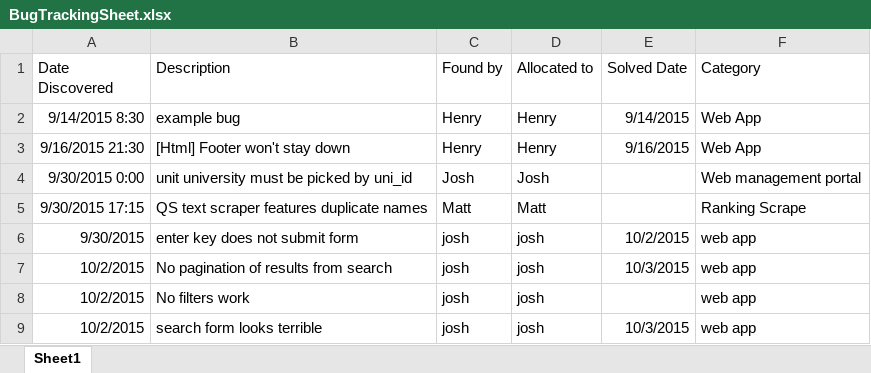
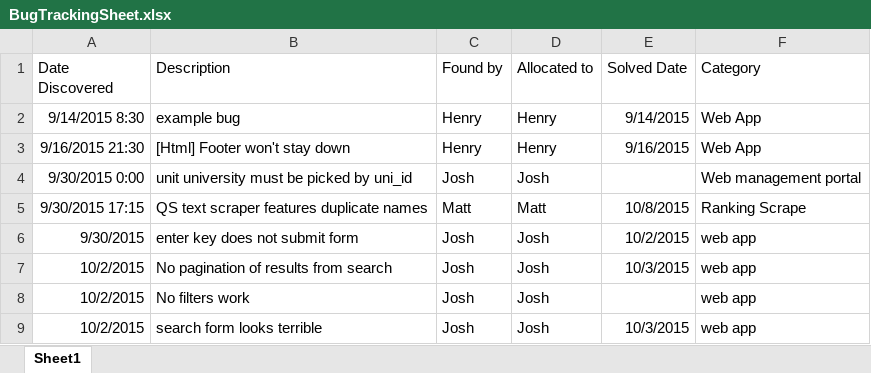
Before and after one commit to uwaunitmatching/unit-matching, an Excel workbook: BugTrackingSheet.xlsx, sheet Sheet1, drawn as a sheet; values as stored, in another font and other column widths than the file's, no borders; the diff names each change by its address in the sheet, - before the commit and + after, or states it on an @@ line.

Commit message:
Fixed duplicate name bug
Fixed the duplicate name bug in the text scraper. Couldn't work out how
to interface with database in time. Updated bug tracking sheet as well

```diff
--- a/BugTrackingSheet.xlsx (sheet Sheet1)
+++ b/BugTrackingSheet.xlsx (sheet Sheet1)
-E5 (Solved Date): (empty)
+E5 (Solved Date): 10/8/2015
-C6:C9 (Found by): josh
+C6:C9 (Found by): Josh
-D6:D9 (Allocated to): josh
+D6:D9 (Allocated to): Josh
```
Also changed, not shown: 2 other files.
